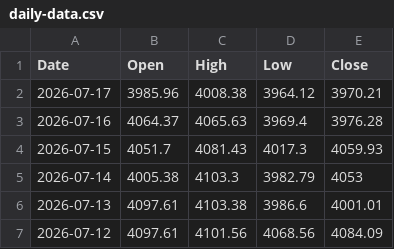
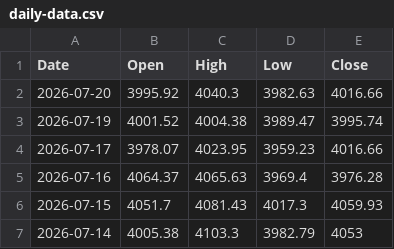
Before and after one commit to bearish168/xau-data-mirror, a CSV file: daily-data.csv, drawn as a sheet; only a part is shown; the shorter side is filled out with more unchanged rows.

Commit message:
myfxbook historical 1 day (จากข้อมูลจริง): 2026-07-20T13:41:12.689Z

```diff
--- a/daily-data.csv
+++ b/daily-data.csv
@@ -1,3 +1,5 @@
 Date,Open,High,Low,Close
-2026-07-17,3985.96,4008.38,3964.12,3970.21
+2026-07-20,3995.92,4040.3,3982.63,4016.66
+2026-07-19,4001.52,4004.38,3989.47,3995.74
+2026-07-17,3978.07,4023.95,3959.23,4016.66
 2026-07-16,4064.37,4065.63,3969.4,3976.28
```
